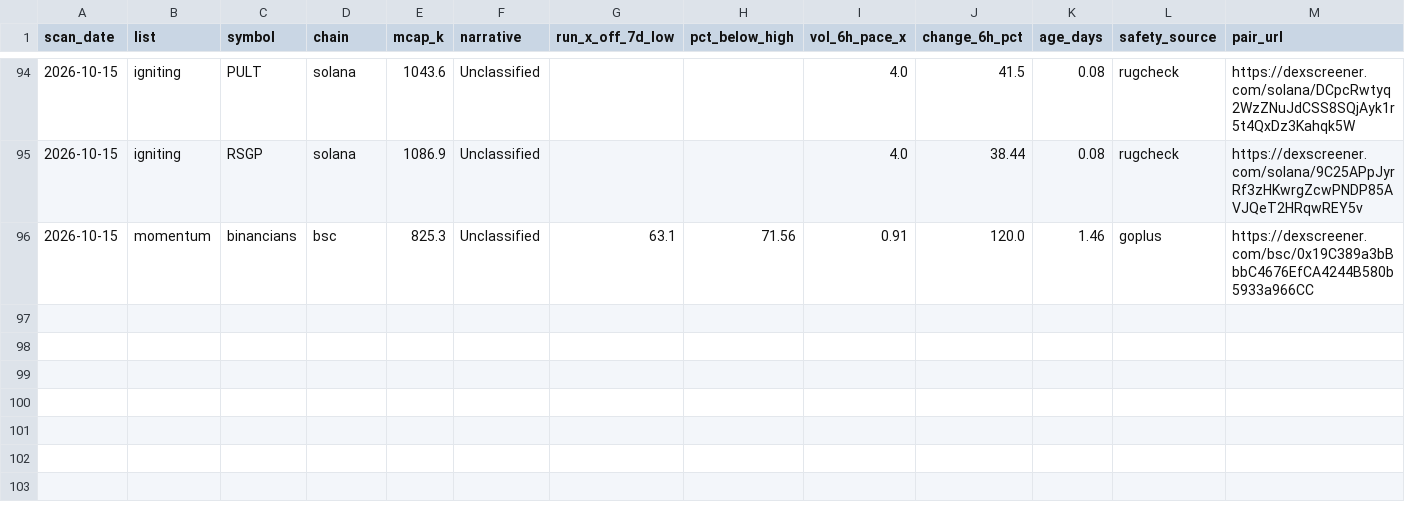
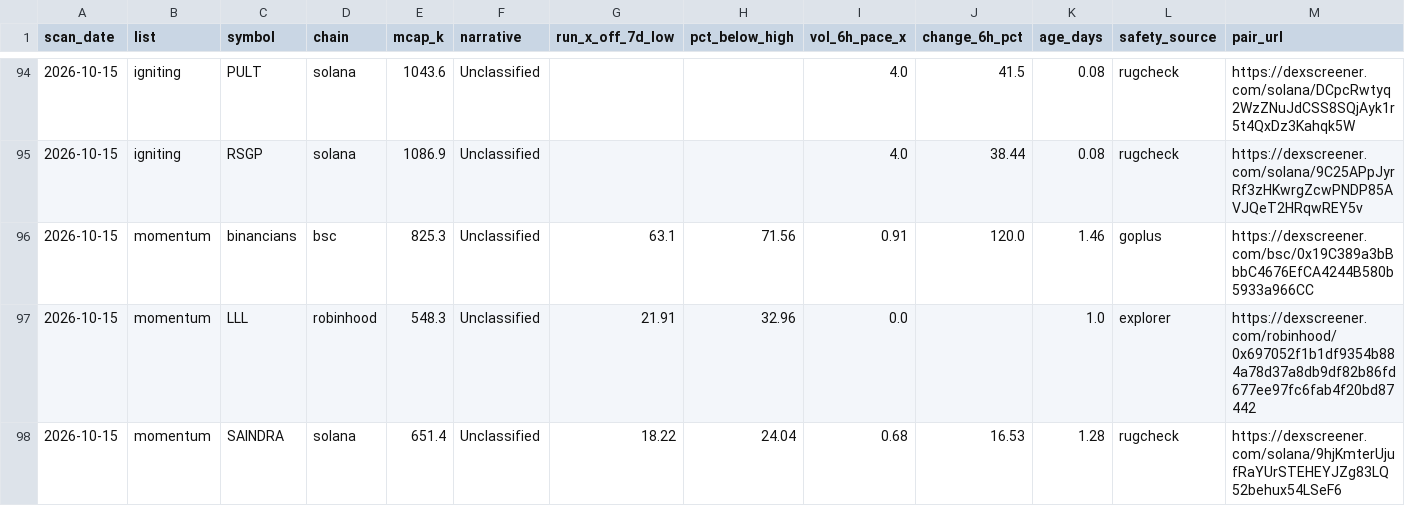
Before and after one commit to hueyyy-eng/moonshot-fetch, a CSV file: site/daily-lists.csv, drawn as a sheet; only a part is shown, gaps mark what is left out; rows hold the shown columns only; the diff names each change by its address in the sheet, - before the commit and + after, or states it on an @@ line.

```diff
--- a/site/daily-lists.csv
+++ b/site/daily-lists.csv
+row 97: 2026-10-15 | momentum | LLL | robinhood | 548.3 | Unclassified | 21.91 | 32.96 | 0.0 |  | 1.0 | explorer | https://dexscreener.com/robinhood/0x697052f1b1df9354b884a78d37a8db9df82b86fd677ee97fc6fab4f20bd87442
+row 98: 2026-10-15 | momentum | SAINDRA | solana | 651.4 | Unclassified | 18.22 | 24.04 | 0.68 | 16.53 | 1.28 | rugcheck | https://dexscreener.com/solana/9hjKmterUjufRaYUrSTEHEYJZg83LQ52behux54LSeF6
```
Also changed, not shown: site/near-miss-log.csv, site/price-tracking.csv, 5 other files.
